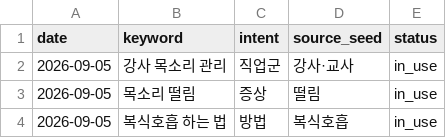
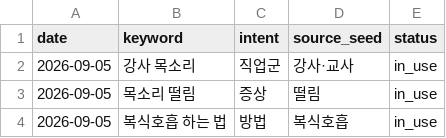
Before and after one commit to voicedrcorea/voiocedr, a TSV file: keywords/queue.tsv, drawn as a sheet; only a part is shown.

```diff
--- a/keywords/queue.tsv
+++ b/keywords/queue.tsv
@@ -1,3 +1,3 @@
 date	keyword	intent	source_seed	status
-2026-09-05	강사 목소리 관리	직업군	강사·교사	in_use
+2026-09-05	강사 목소리	직업군	강사·교사	in_use
 2026-09-05	목소리 떨림	증상	떨림	in_use
```
Also changed, not shown: keywords/used.tsv, 11 other files.
